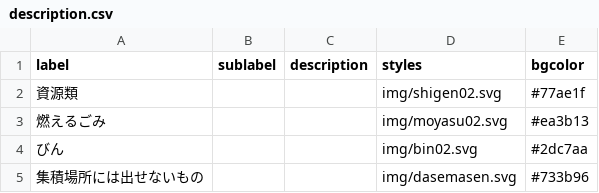
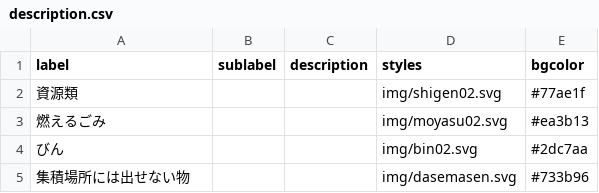
Before and after one commit to shimasho/5374, a CSV file: data/description.csv, drawn as a sheet.

Commit message:
Update description.csv

```diff
--- a/data/description.csv
+++ b/data/description.csv
@@ -4,2 +4,2 @@ label,sublabel,description,styles,bgcolor
 びん,,,img/bin02.svg,#2dc7aa
-集積場所には出せないもの,,,img/dasemasen.svg,#733b96
+集積場所には出せない物,,,img/dasemasen.svg,#733b96
```
